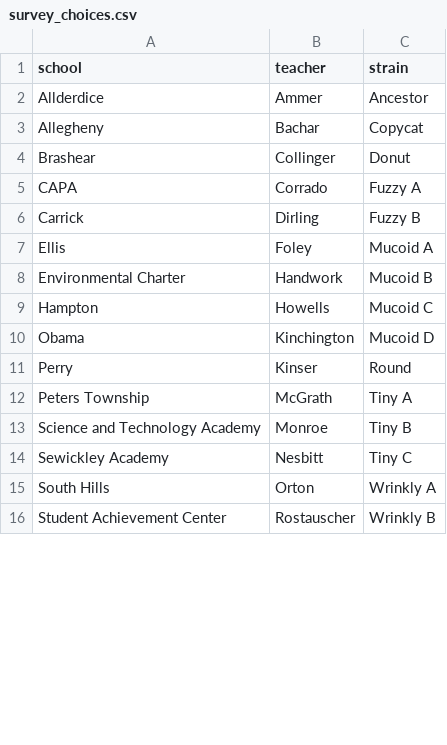
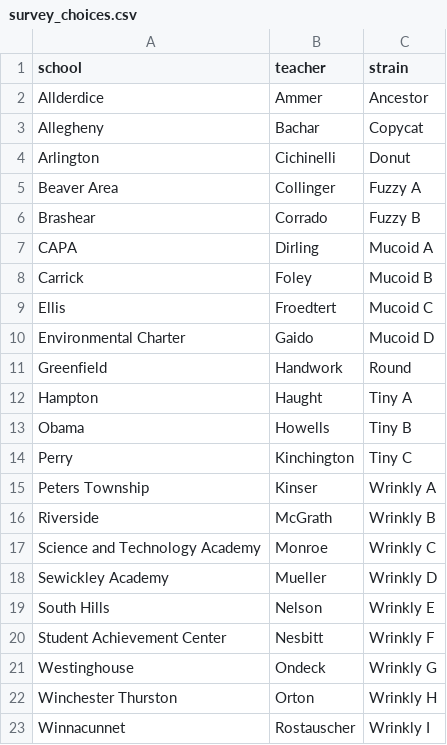
Before and after one commit to NanamiKubota/EvolvingSTEM, a CSV file: survey_choices.csv, drawn as a sheet; only a part is shown; the diff covers the shown part only.

```diff
--- a/survey_choices.csv
+++ b/survey_choices.csv
@@ -3,14 +3,21 @@ Allderdice,Ammer,Ancestor
 Allegheny,Bachar,Copycat
-Brashear,Collinger,Donut
-CAPA,Corrado,Fuzzy A
-Carrick,Dirling,Fuzzy B
-Ellis,Foley,Mucoid A
-Environmental Charter,Handwork,Mucoid B
-Hampton,Howells,Mucoid C
-Obama,Kinchington,Mucoid D
-Perry,Kinser,Round
-Peters Township,McGrath,Tiny A
-Science and Technology Academy,Monroe,Tiny B
-Sewickley Academy,Nesbitt,Tiny C
-South Hills,Orton,Wrinkly A
-Student Achievement Center,Rostauscher,Wrinkly B
+Arlington,Cichinelli,Donut
+Beaver Area,Collinger,Fuzzy A
+Brashear,Corrado,Fuzzy B
+CAPA,Dirling,Mucoid A
+Carrick,Foley,Mucoid B
+Ellis,Froedtert,Mucoid C
+Environmental Charter,Gaido,Mucoid D
+Greenfield,Handwork,Round
+Hampton,Haught,Tiny A
+Obama,Howells,Tiny B
+Perry,Kinchington,Tiny C
+Peters Township,Kinser,Wrinkly A
+Riverside,McGrath,Wrinkly B
+Science and Technology Academy,Monroe,Wrinkly C
+Sewickley Academy,Mueller,Wrinkly D
+South Hills,Nelson,Wrinkly E
+Student Achievement Center,Nesbitt,Wrinkly F
+Westinghouse,Ondeck,Wrinkly G
+Winchester Thurston,Orton,Wrinkly H
+Winnacunnet,Rostauscher,Wrinkly I
```
Also changed, not shown: 1 added row and 12 edited cells elsewhere in this file, combined_data_cleanR.csv, 2 other files.
